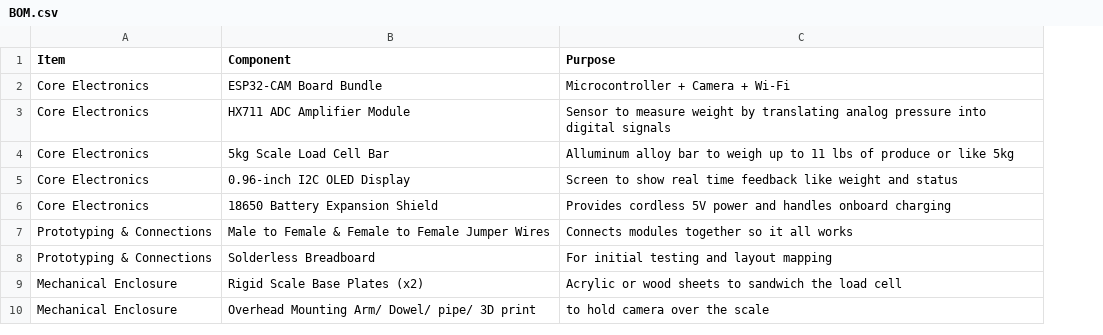
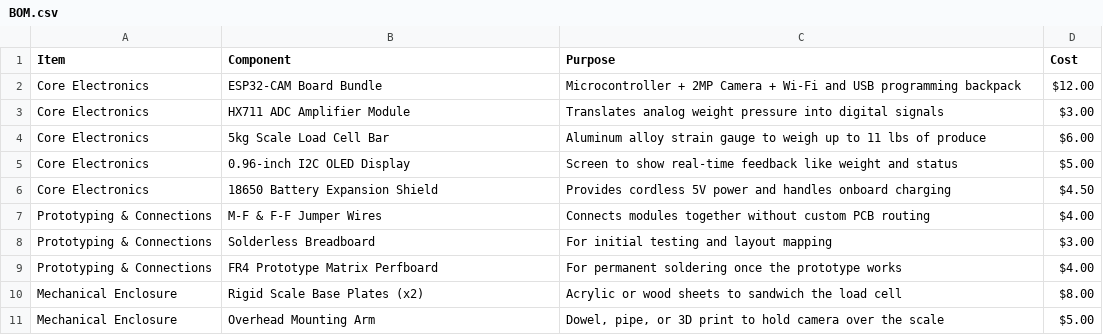
Before and after one commit to Ventengo1/Forge_Project1, a CSV file: BOM.csv, drawn as a sheet; addresses are those after the commit; the diff names each change by its address in the sheet, - before the commit and + after, or states it on an @@ line.

Commit message:
Update BOM.csv

```diff
--- a/BOM.csv
+++ b/BOM.csv
+column D (Cost), rows 2-8: $12.00 | $3.00 | $6.00 | $5.00 | $4.50 | $4.00 | $3.00; rows 10-11: $8.00 | $5.00
-C2 (Purpose): Microcontroller + Camera + Wi-Fi
+C2 (Purpose): Microcontroller + 2MP Camera + Wi-Fi and USB programming backpack
-C3 (Purpose): Sensor to measure weight by translating analog pressure into…
+C3 (Purpose): Translates analog weight pressure into…
-C4 (Purpose): Alluminum alloy bar to weigh up to 11 lbs of produce or like 5kg
+C4 (Purpose): Aluminum alloy strain gauge to weigh up to 11 lbs of produce
-C5 (Purpose): …to show real time feedback like…
+C5 (Purpose): …to show real-time feedback like…
-B7 (Component): Male to Female & Female to Female Jumper Wires
+B7 (Component): M-F & F-F Jumper Wires
-C7 (Purpose): …modules together so it all works
+C7 (Purpose): …modules together without custom PCB routing
+row 9: Prototyping & Connections | FR4 Prototype Matrix Perfboard | For permanent soldering once the prototype works | $4.00
-B11 (Component): Overhead Mounting Arm/ Dowel/ pipe/ 3D print
+B11 (Component): Overhead Mounting Arm
-C11 (Purpose): to hold camera over the scale
+C11 (Purpose): Dowel, pipe, or 3D print to hold camera over the scale
```
